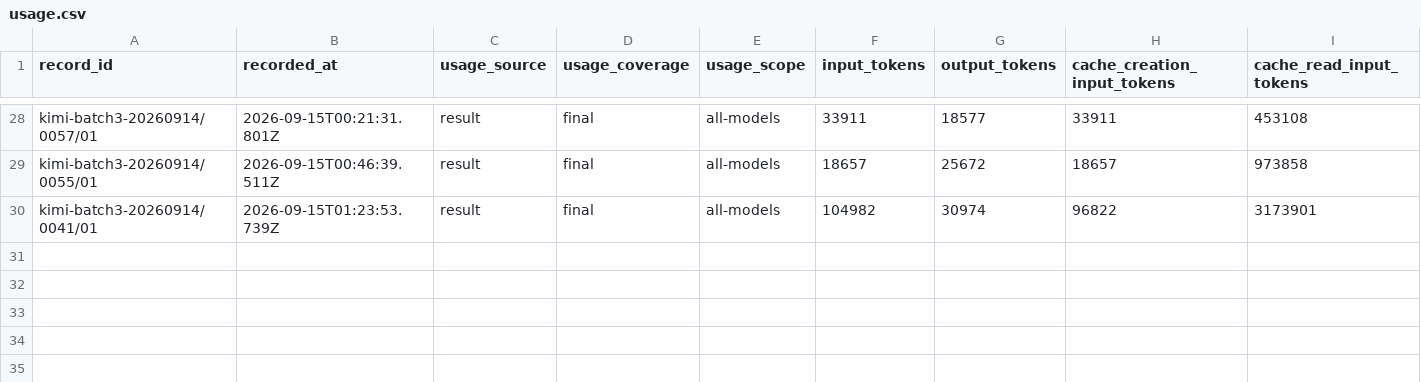
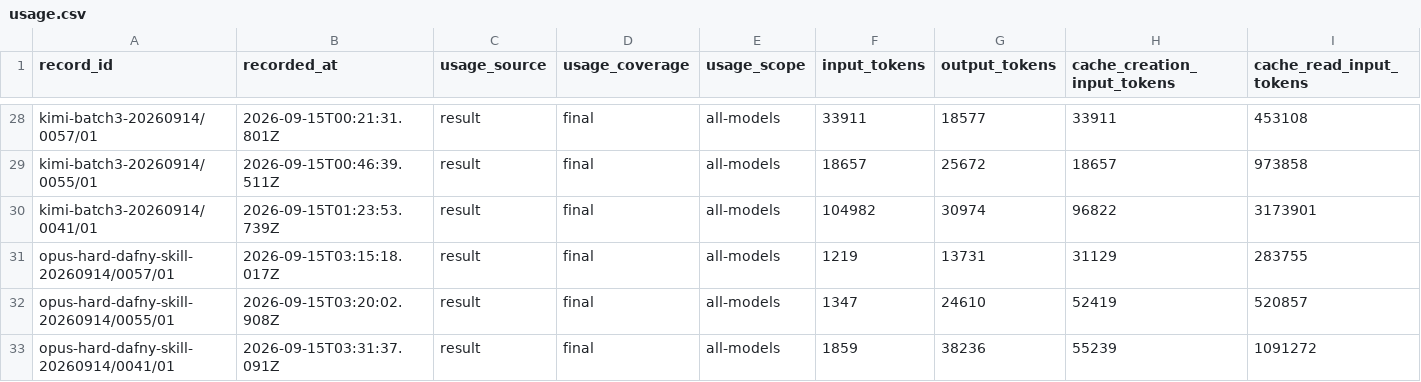
Before and after one commit to midspiral/lemmascript-dafny-benchmark-runs, a CSV file: records/usage.csv, drawn as a sheet; only a part is shown, gaps mark what is left out; rows hold the shown columns only; the diff names each change by its address in the sheet, - before the commit and + after, or states it on an @@ line.

```diff
--- a/records/usage.csv
+++ b/records/usage.csv
+row 31: opus-hard-dafny-skill-20260914/0057/01 | 2026-09-15T03:15:18.017Z | result | final | all-models | 1219 | 13731 | 31129 | 283755
+row 32: opus-hard-dafny-skill-20260914/0055/01 | 2026-09-15T03:20:02.908Z | result | final | all-models | 1347 | 24610 | 52419 | 520857
+row 33: opus-hard-dafny-skill-20260914/0041/01 | 2026-09-15T03:31:37.091Z | result | final | all-models | 1859 | 38236 | 55239 | 1091272
```
Also changed, not shown: records/trials.csv.
